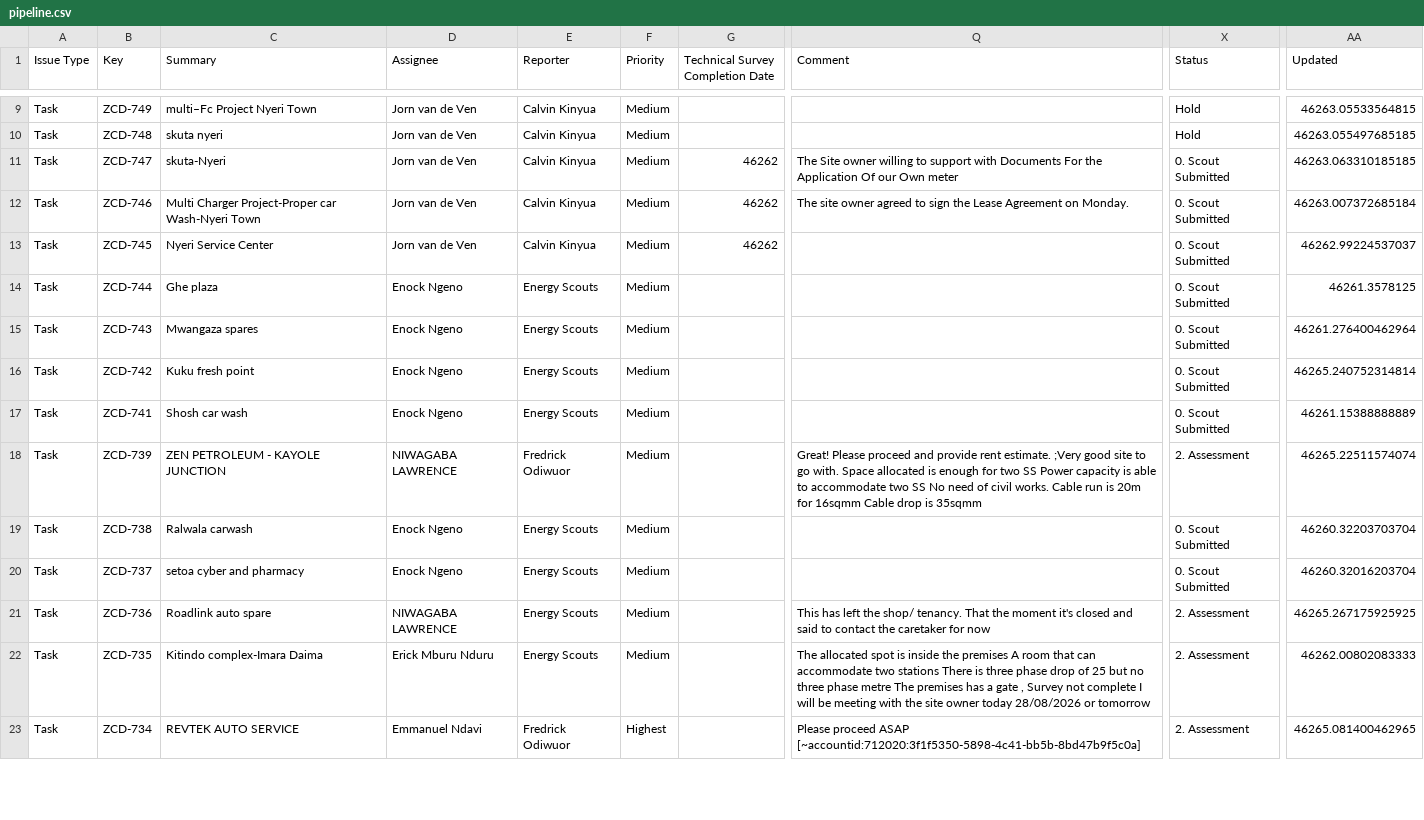
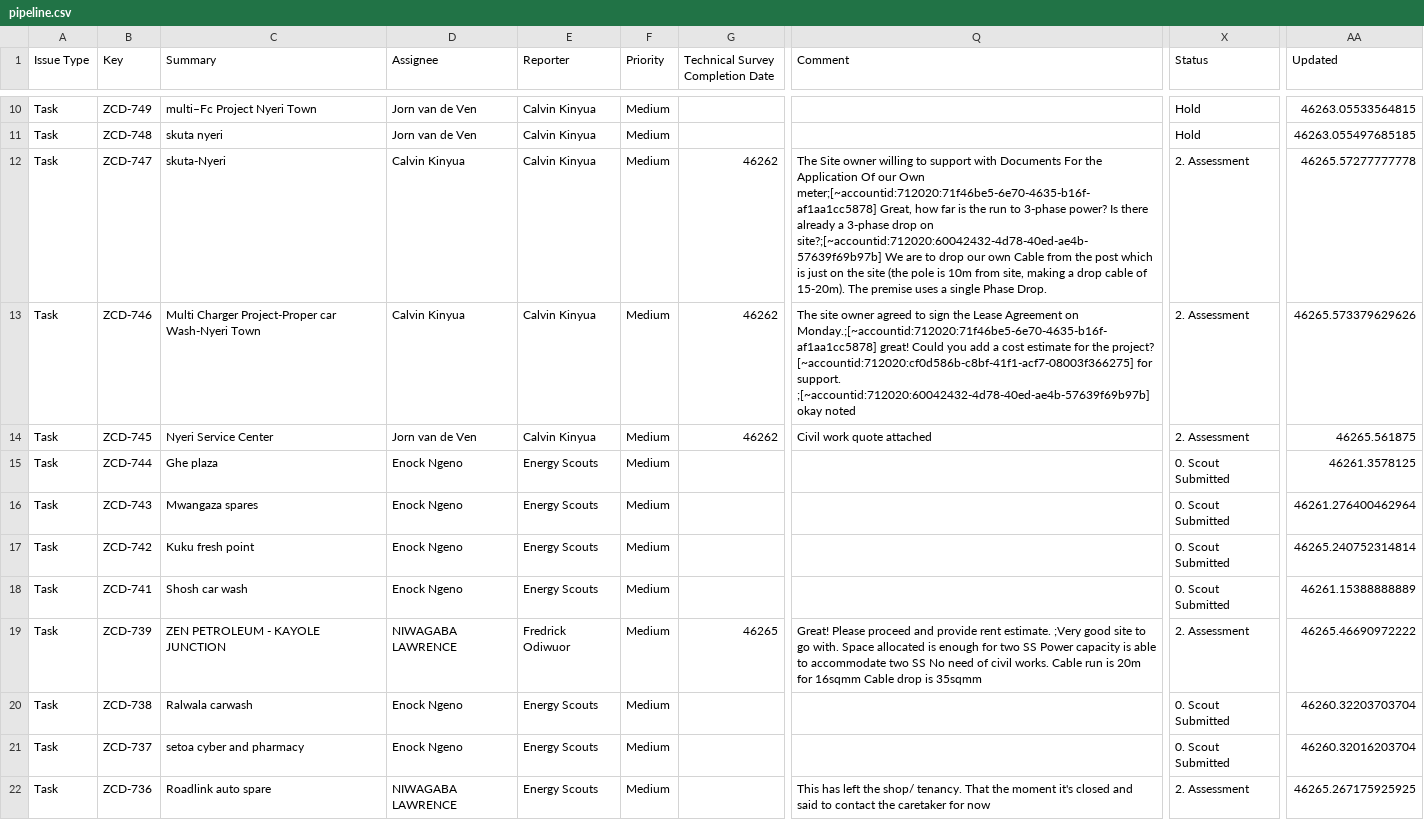
Before and after one commit to keithkinuthiakamauzeno/Network-Overview-Dashboard, a CSV file: data/pipeline.csv, drawn as a sheet; only a part is shown, gaps mark what is left out; the shorter side is filled out with more unchanged rows; addresses are those after the commit; the diff covers the shown part only; the diff names each change by its address in the sheet, - before the commit and + after, or states it on an @@ line.

```diff
--- a/data/pipeline.csv
+++ b/data/pipeline.csv
-D12:D13 (Assignee): Jorn van de Ven
+D12:D13 (Assignee): Calvin Kinyua
-Q12 (Comment): …our Own meter
+Q12 (Comment): …our Own meter;[~accountid:712020:71f46be5-6e70-4635-b16f-af1aa1cc5878] Great, how far is the run to 3-phase power? Is there already a 3-phase drop on site?;[~accountid:712020:60042432-4d78-40ed-ae4b-57639f69b97b] We are to drop our own Cable from the post which is just on the site (the pole is 10m from site, making a drop cable of 15-20m). The premise uses a single Phase Drop.
-X12:X14 (Status): 0. Scout Submitted
+X12:X14 (Status): 2. Assessment
-AA12 (Updated): 46263.063310185185
+AA12 (Updated): 46265.57277777778
-Q13 (Comment): …Agreement on Monday.
+Q13 (Comment): …Agreement on Monday.;[~accountid:712020:71f46be5-6e70-4635-b16f-af1aa1cc5878] great! Could you add a cost estimate for the project? [~accountid:712020:cf0d586b-c8bf-41f1-acf7-08003f366275] for support. ;[~accountid:712020:60042432-4d78-40ed-ae4b-57639f69b97b] okay noted
-AA13 (Updated): 46263.007372685184
+AA13 (Updated): 46265.573379629626
-Q14 (Comment): (empty)
+Q14 (Comment): Civil work quote attached
-AA14 (Updated): 46262.99224537037
+AA14 (Updated): 46265.561875
-G19 (Technical Survey Completion Date): (empty)
+G19 (Technical Survey Completion Date): 46265
-AA19 (Updated): 46265.22511574074
+AA19 (Updated): 46265.46690972222
```
Also changed, not shown: 1 added row and 32 edited cells elsewhere in this file.
